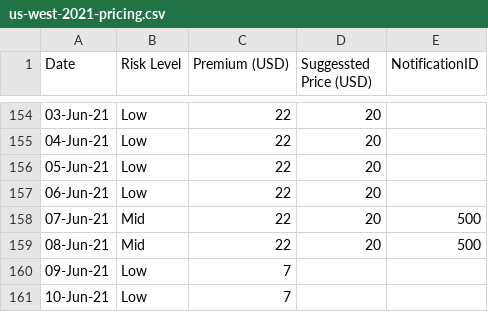
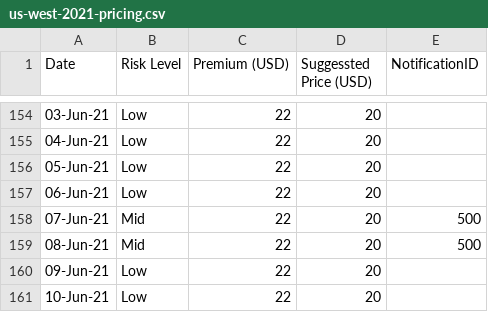
Before and after one commit to earling/us-west, a CSV file: us-west-2021-pricing.csv, drawn as a sheet; only a part is shown, gaps mark what is left out.

Commit message:
10-Jun-21,Low,22,20,

```diff
--- a/us-west-2021-pricing.csv
+++ b/us-west-2021-pricing.csv
@@ -159,3 +159,3 @@ Date,Risk Level,Premium (USD),Suggessted Price (USD),NotificationID
 08-Jun-21,Mid,22,20,500
-09-Jun-21,Low,7,,
-10-Jun-21,Low,7,,
+09-Jun-21,Low,22,20,
+10-Jun-21,Low,22,20,
```
